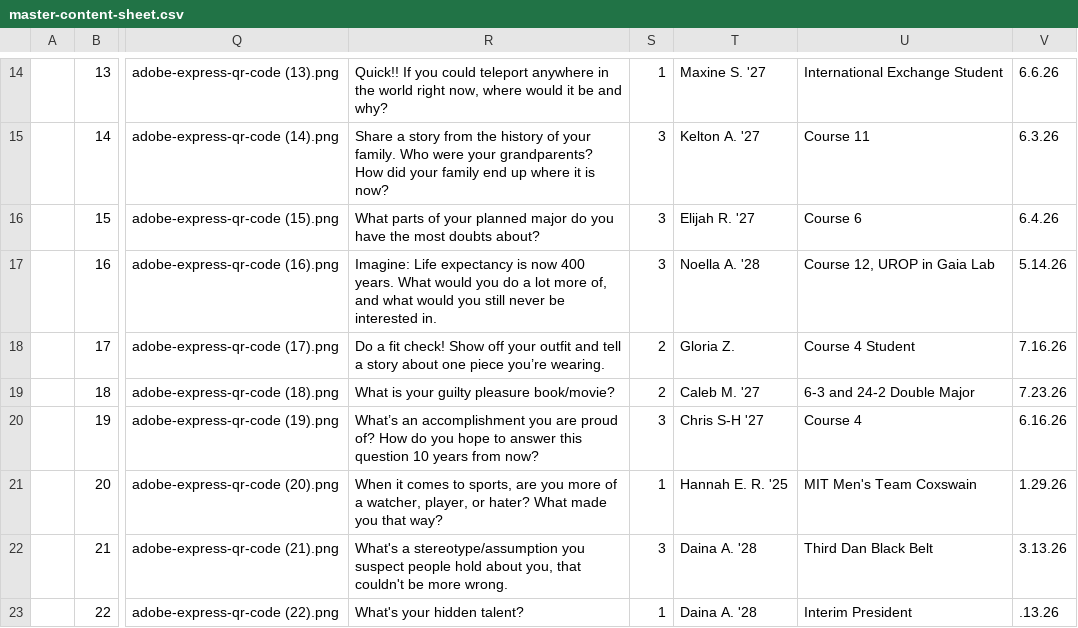
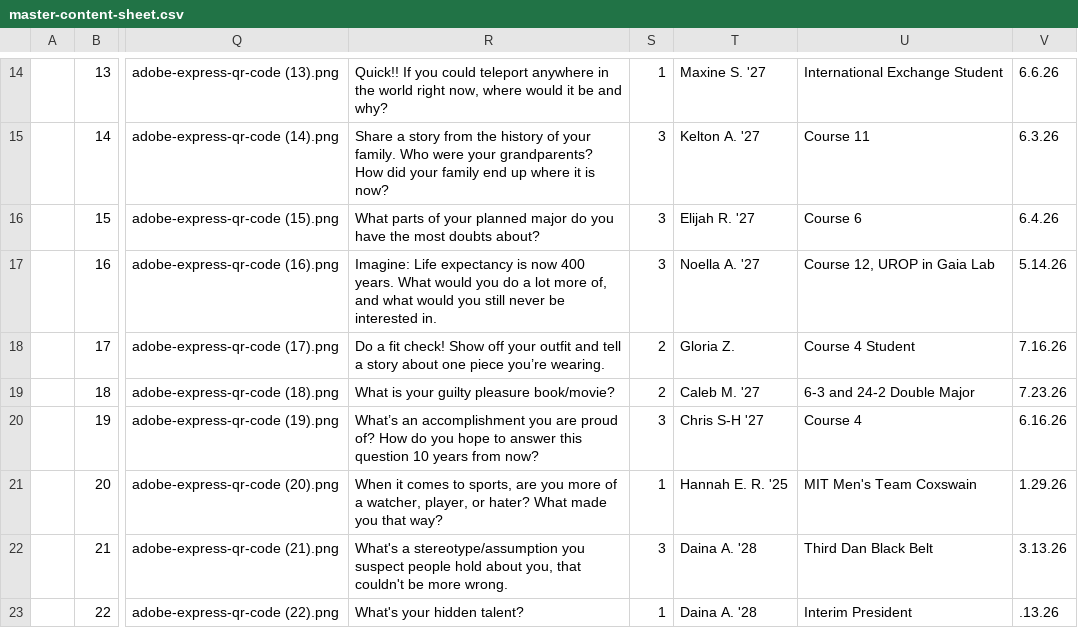
Before and after one commit to riceelijah/mit_campus_trade, a CSV file: data/master-content-sheet.csv, drawn as a sheet; only a part is shown, gaps mark what is left out; the diff names each change by its address in the sheet, - before the commit and + after, or states it on an @@ line.

Commit message:
Fix Noella A.'s class year on card 16 (28 -> 27), trim stale local tool permissions

```diff
--- a/data/master-content-sheet.csv
+++ b/data/master-content-sheet.csv
-T17: Noella A. '28
+T17: Noella A. '27
```
Also changed, not shown: 2 other files.
